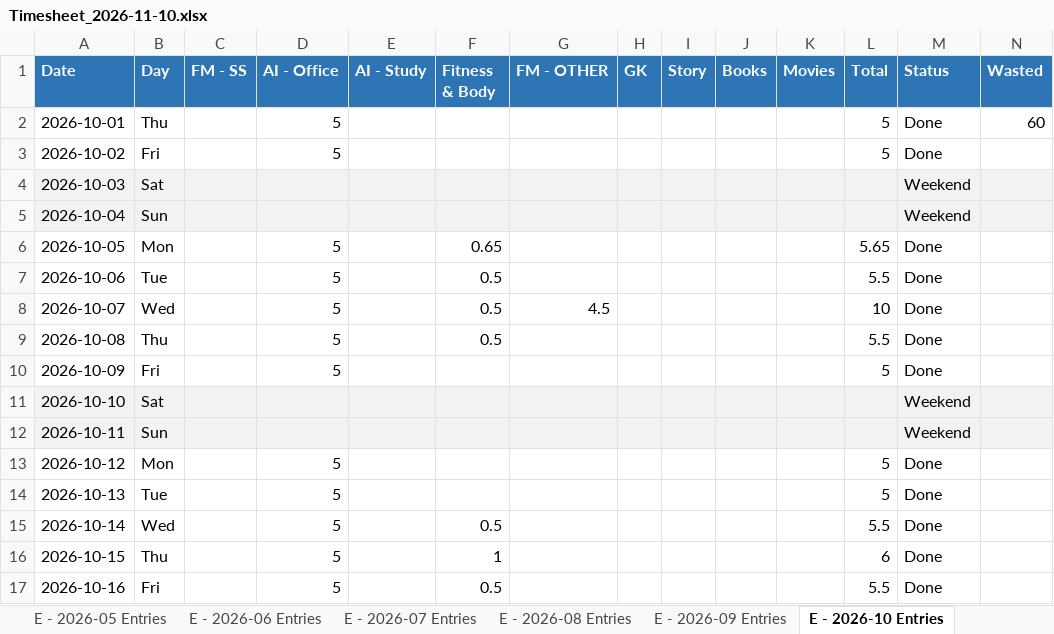
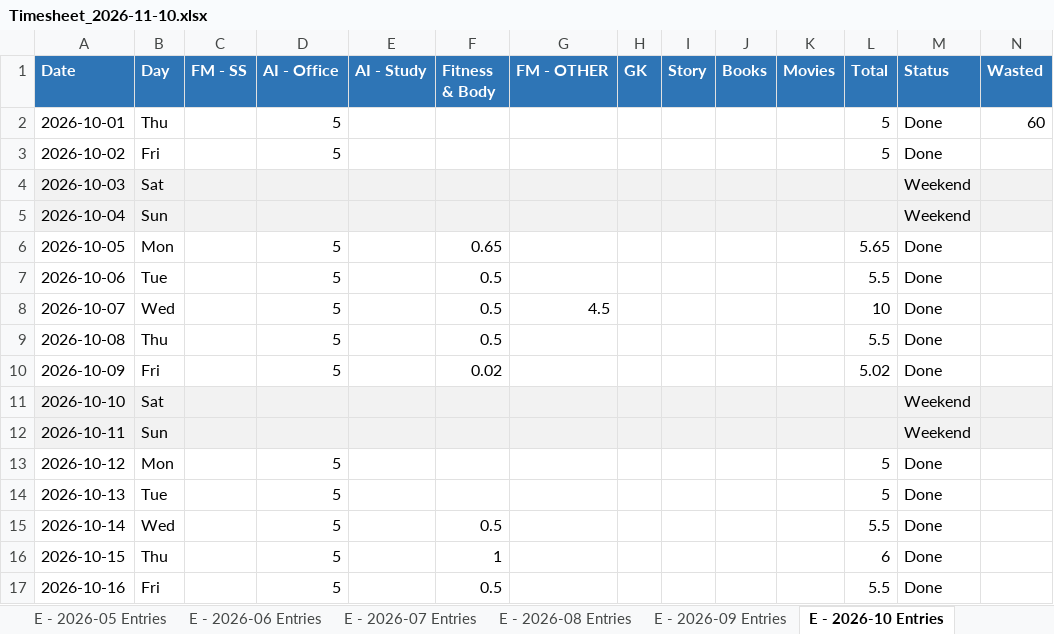
Before and after one commit to godwin-euphoric/Timesheet, an Excel workbook: backups/Timesheet_2026-11-10.xlsx, sheet E - 2026-10 Entries, drawn as a sheet; only a part is shown; values as stored, in another font and other column widths than the file's, no borders; the diff names each change by its address in the sheet, - before the commit and + after, or states it on an @@ line.

```diff
--- a/backups/Timesheet_2026-11-10.xlsx (sheet E - 2026-10 Entries)
+++ b/backups/Timesheet_2026-11-10.xlsx (sheet E - 2026-10 Entries)
-F10 (Fitness & Body): (empty)
+F10 (Fitness & Body): 0.02
-L10 (Total): 5
+L10 (Total): 5.02
```
Also changed, not shown: sheet E - 2026-11 Entries, sheet Yearly Overview, sheet E - Filmaking.
